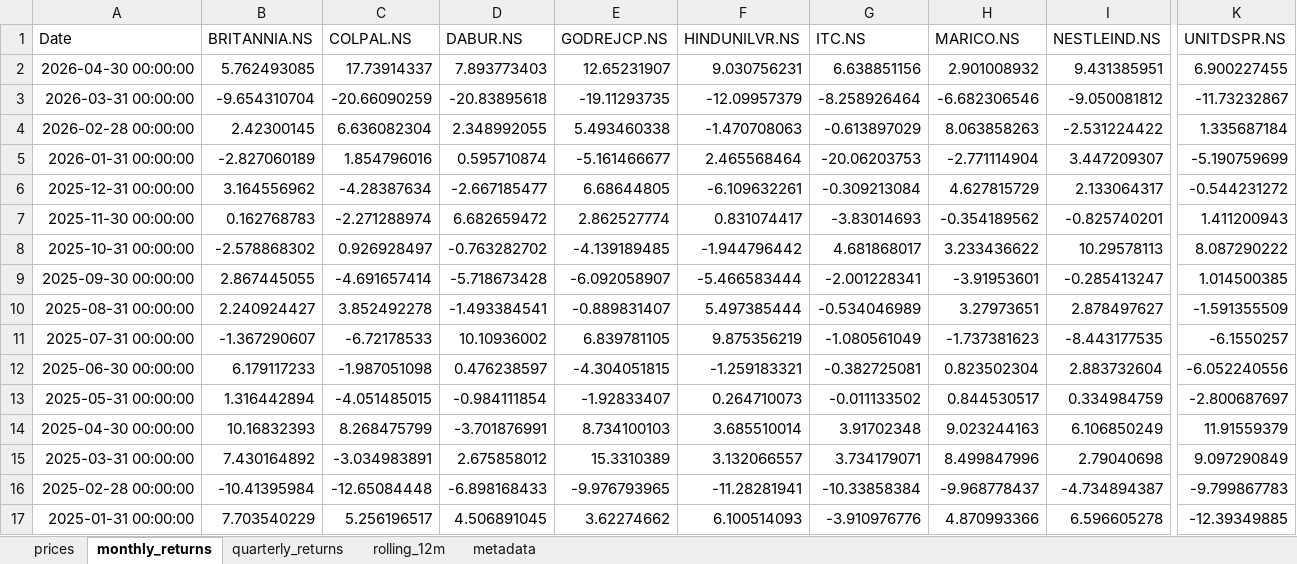
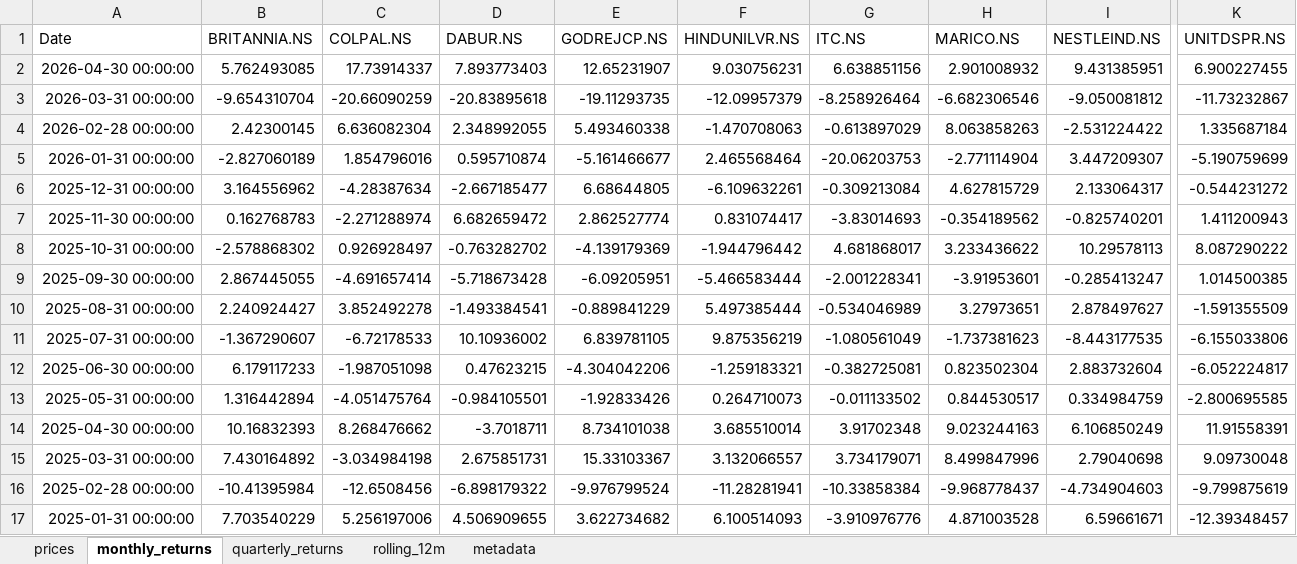
Before and after one commit to rahulshirke7951/stock-sector-dashboard, an Excel workbook: dashboards/FMCG.xlsx, sheet monthly_returns, drawn as a sheet; only a part is shown, gaps mark what is left out; values as stored, in another font and other column widths than the file's, no borders; conditional formats not drawn; the diff covers the shown part only; the diff names each change by its address in the sheet, - before the commit and + after, or states it on an @@ line.

```diff
--- a/dashboards/FMCG.xlsx (sheet monthly_returns)
+++ b/dashboards/FMCG.xlsx (sheet monthly_returns)
-E8 (GODREJCP.NS): -4.139189485
+E8 (GODREJCP.NS): -4.139179369
-E9 (GODREJCP.NS): -6.092058907
+E9 (GODREJCP.NS): -6.09205951
-E10 (GODREJCP.NS): -0.889831407
+E10 (GODREJCP.NS): -0.889841229
-K11 (UNITDSPR.NS): -6.1550257
+K11 (UNITDSPR.NS): -6.155033806
-D12 (DABUR.NS): 0.476238597
+D12 (DABUR.NS): 0.47623215
-E12 (GODREJCP.NS): -4.304051815
+E12 (GODREJCP.NS): -4.304042206
-K12 (UNITDSPR.NS): -6.052240556
+K12 (UNITDSPR.NS): -6.052224817
-C13 (COLPAL.NS): -4.051485015
+C13 (COLPAL.NS): -4.051475764
-D13 (DABUR.NS): -0.984111854
+D13 (DABUR.NS): -0.984105501
-E13 (GODREJCP.NS): -1.92833407
+E13 (GODREJCP.NS): -1.92833426
-K13 (UNITDSPR.NS): -2.800687697
+K13 (UNITDSPR.NS): -2.800695585
-C14 (COLPAL.NS): 8.268475799
+C14 (COLPAL.NS): 8.268476662
-D14 (DABUR.NS): -3.701876991
+D14 (DABUR.NS): -3.7018711
-E14 (GODREJCP.NS): 8.734100103
+E14 (GODREJCP.NS): 8.734101038
-K14 (UNITDSPR.NS): 11.91559379
+K14 (UNITDSPR.NS): 11.91558391
-C15 (COLPAL.NS): -3.034983891
+C15 (COLPAL.NS): -3.034984198
-D15 (DABUR.NS): 2.675858012
+D15 (DABUR.NS): 2.675851731
-E15 (GODREJCP.NS): 15.3310389
+E15 (GODREJCP.NS): 15.33103367
-K15 (UNITDSPR.NS): 9.097290849
+K15 (UNITDSPR.NS): 9.09730048
-C16 (COLPAL.NS): -12.65084448
+C16 (COLPAL.NS): -12.6508456
-D16 (DABUR.NS): -6.898168433
+D16 (DABUR.NS): -6.898179322
-E16 (GODREJCP.NS): -9.976793965
+E16 (GODREJCP.NS): -9.976799524
-I16 (NESTLEIND.NS): -4.734894387
+I16 (NESTLEIND.NS): -4.734904603
-K16 (UNITDSPR.NS): -9.799867783
+K16 (UNITDSPR.NS): -9.799875619
-C17 (COLPAL.NS): 5.256196517
+C17 (COLPAL.NS): 5.256197006
-D17 (DABUR.NS): 4.506891045
+D17 (DABUR.NS): 4.506909655
-E17 (GODREJCP.NS): 3.62274662
+E17 (GODREJCP.NS): 3.622734682
-H17 (MARICO.NS): 4.870993366
+H17 (MARICO.NS): 4.871003528
-I17 (NESTLEIND.NS): 6.596605278
+I17 (NESTLEIND.NS): 6.59661671
-K17 (UNITDSPR.NS): -12.39349885
+K17 (UNITDSPR.NS): -12.39348457
```
Also changed, not shown: 210 edited cells elsewhere in this sheet, sheet prices, sheet rolling_12m, sheet quarterly_returns, dashboards/Banking.xlsx, dashboards/Energy.xlsx, 7 other files.
